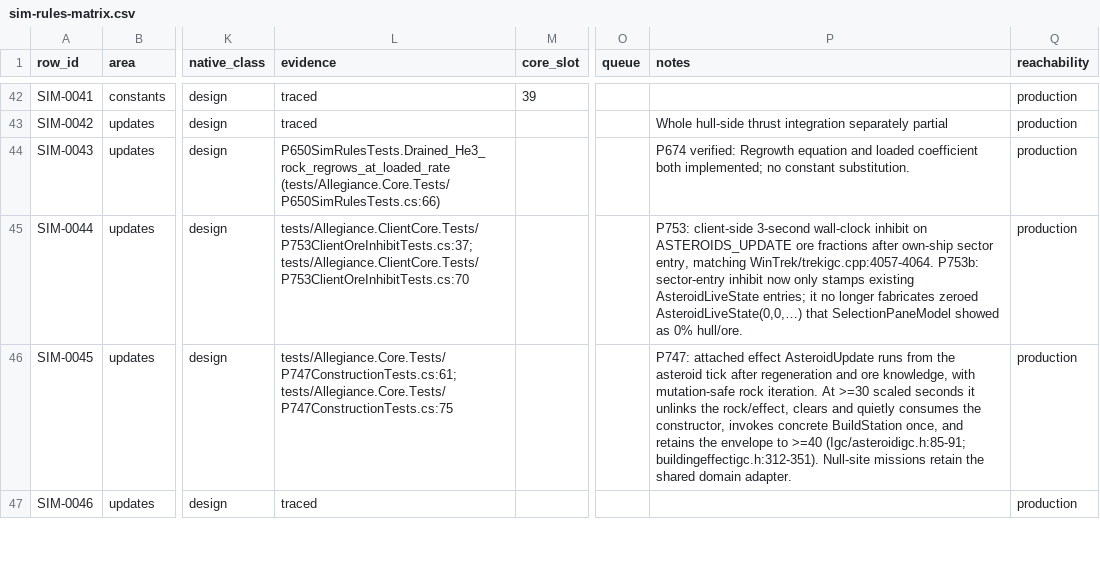
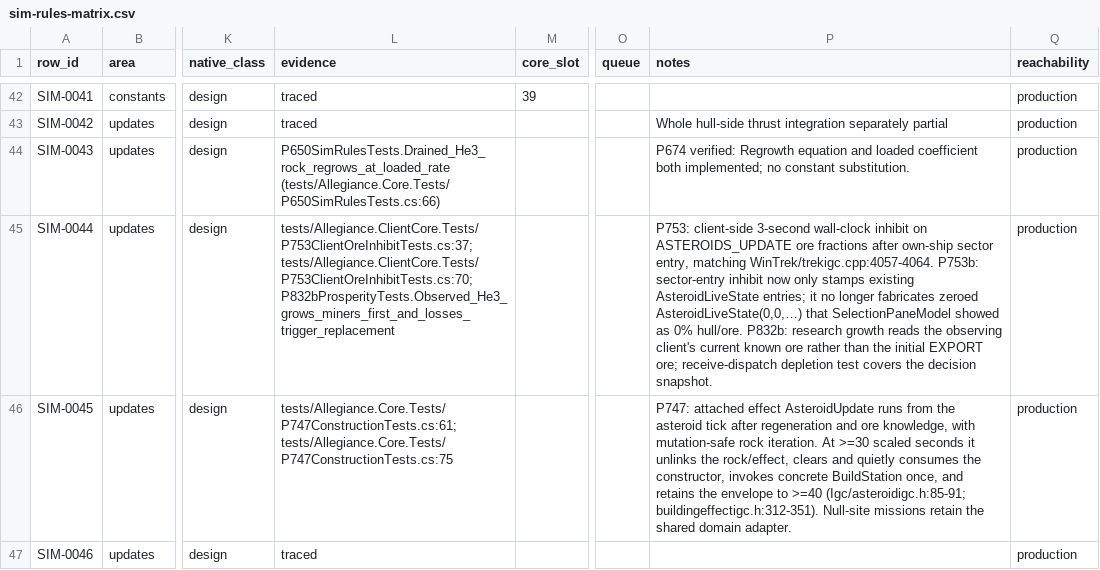
Before and after one commit to dominusbelial/AllegianceCore-public, a CSV file: docs/parity/sim-rules-matrix.csv, drawn as a sheet; only a part is shown, gaps mark what is left out; the diff covers the shown part only; the diff names each change by its address in the sheet, - before the commit and + after, or states it on an @@ line.

```diff
--- a/docs/parity/sim-rules-matrix.csv
+++ b/docs/parity/sim-rules-matrix.csv
-L45 (evidence): tests/Allegiance.ClientCore.Tests/P753ClientOreInhibitTests.cs:37; tests/Allegiance.ClientCore.Tests/P753ClientOreInhibitTests.cs:70
+L45 (evidence): tests/Allegiance.ClientCore.Tests/P753ClientOreInhibitTests.cs:37; tests/Allegiance.ClientCore.Tests/P753ClientOreInhibitTests.cs:70; P832bProsperityTests.Observed_He3_grows_miners_first_and_losses_trigger_replacement
-P45 (notes): …0% hull/ore.
+P45 (notes): …0% hull/ore. P832b: research growth reads the observing client's current known ore rather than the initial EXPORT ore; receive-dispatch depletion test covers the decision snapshot.
```
Also changed, not shown: 9 edited cells elsewhere in this file, 12 other files.
